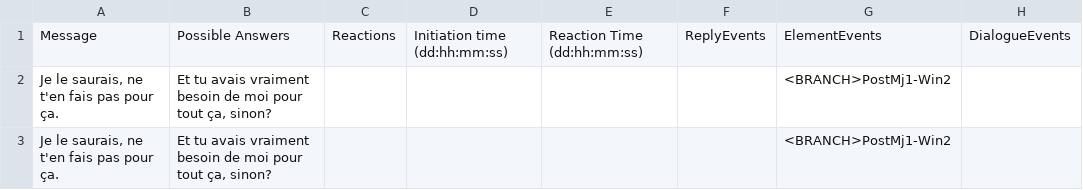
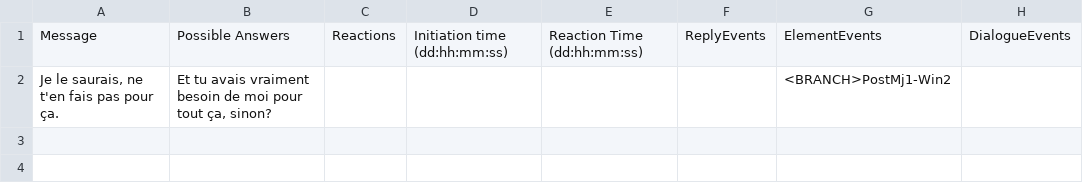
Before and after one commit to Sethioss/EpsilonProject, a CSV file: Epsilon Project/Assets/Resources/Tables/PostMj1-Win1c.csv, drawn as a sheet; the diff names each change by its address in the sheet, - before the commit and + after, or states it on an @@ line.

```diff
--- a/Epsilon Project/Assets/Resources/Tables/PostMj1-Win1c.csv
+++ b/Epsilon Project/Assets/Resources/Tables/PostMj1-Win1c.csv
-row 3: Je le saurais, ne t'en fais pas pour ça. | Et tu avais vraiment besoin de moi pour tout ça, sinon? |  |  |  |  | <BRANCH>PostMj1-Win2
```
Also changed, not shown: Epsilon Project/Assets/Resources/Tables/PreMj1-1a.csv, Epsilon Project/Assets/Resources/Tables/PreMj3-1a.csv, 7 other files.
